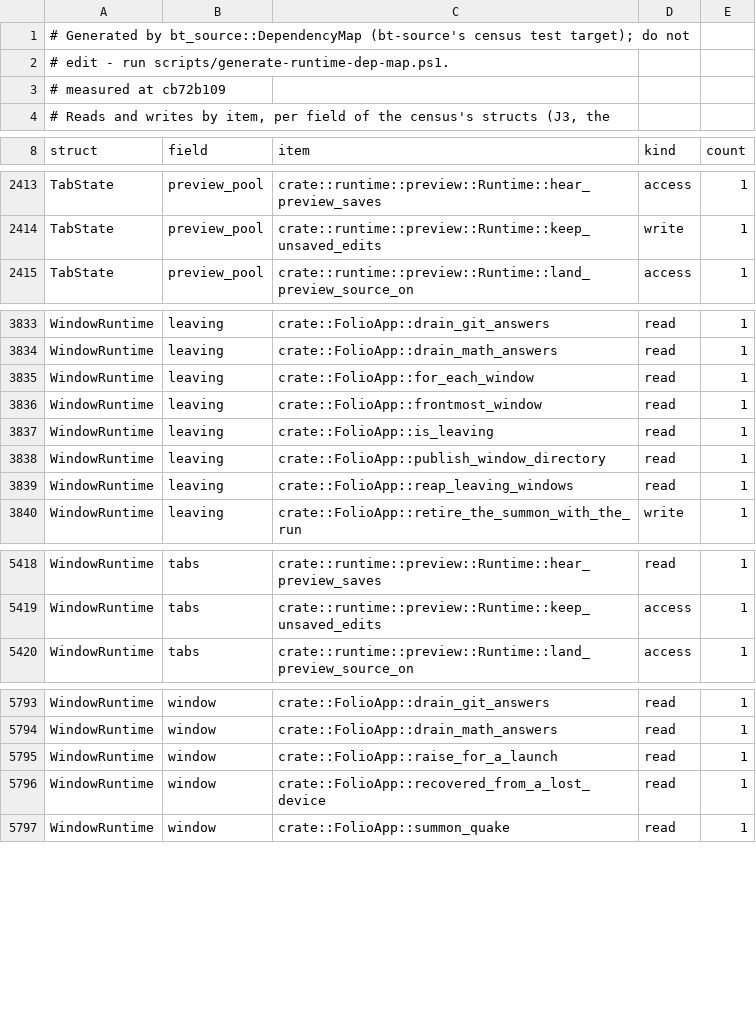
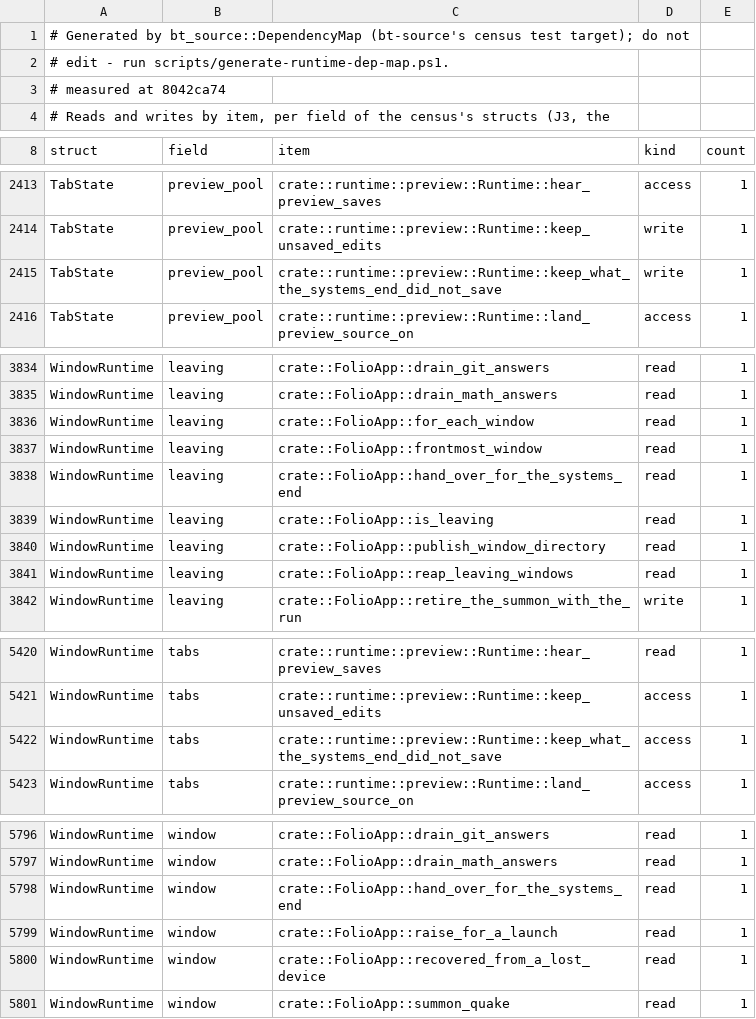
Before and after one commit to lulu-loopp/folio-terminal, a TSV file: docs/plans/design/runtime-dep-map/fields.tsv, drawn as a sheet; only a part is shown, gaps mark what is left out; the diff covers the shown part only.

```diff
--- a/docs/plans/design/runtime-dep-map/fields.tsv
+++ b/docs/plans/design/runtime-dep-map/fields.tsv
@@ -2,3 +2,3 @@
 # edit - run scripts/generate-runtime-dep-map.ps1.
-# measured at cb72b109
+# measured at 8042ca74
 # Reads and writes by item, per field of the census's structs (J3, the
@@ -2414,2 +2414,3 @@ TabState	preview_pool	crate::runtime::preview::Runtime::hear_preview_saves	acces
 TabState	preview_pool	crate::runtime::preview::Runtime::keep_unsaved_edits	write	1
+TabState	preview_pool	crate::runtime::preview::Runtime::keep_what_the_systems_end_did_not_save	write	1
 TabState	preview_pool	crate::runtime::preview::Runtime::land_preview_source_on	access	1
@@ -3836,2 +3837,3 @@ WindowRuntime	leaving	crate::FolioApp::for_each_window	read	1
 WindowRuntime	leaving	crate::FolioApp::frontmost_window	read	1
+WindowRuntime	leaving	crate::FolioApp::hand_over_for_the_systems_end	read	1
 WindowRuntime	leaving	crate::FolioApp::is_leaving	read	1
@@ -5419,2 +5421,3 @@ WindowRuntime	tabs	crate::runtime::preview::Runtime::hear_preview_saves	read	1
 WindowRuntime	tabs	crate::runtime::preview::Runtime::keep_unsaved_edits	access	1
+WindowRuntime	tabs	crate::runtime::preview::Runtime::keep_what_the_systems_end_did_not_save	access	1
 WindowRuntime	tabs	crate::runtime::preview::Runtime::land_preview_source_on	access	1
@@ -5794,2 +5797,3 @@ WindowRuntime	window	crate::FolioApp::drain_git_answers	read	1
 WindowRuntime	window	crate::FolioApp::drain_math_answers	read	1
+WindowRuntime	window	crate::FolioApp::hand_over_for_the_systems_end	read	1
 WindowRuntime	window	crate::FolioApp::raise_for_a_launch	read	1
```
Also changed, not shown: 3 edited cells elsewhere in this file, docs/plans/design/runtime-dep-map/doors.tsv, docs/plans/design/runtime-dep-map/topics.tsv, 1 other file.
